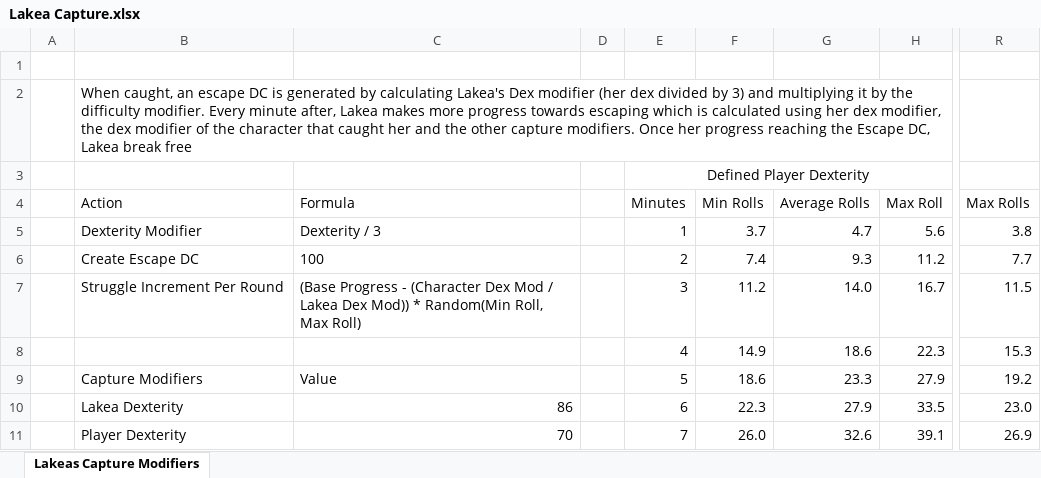
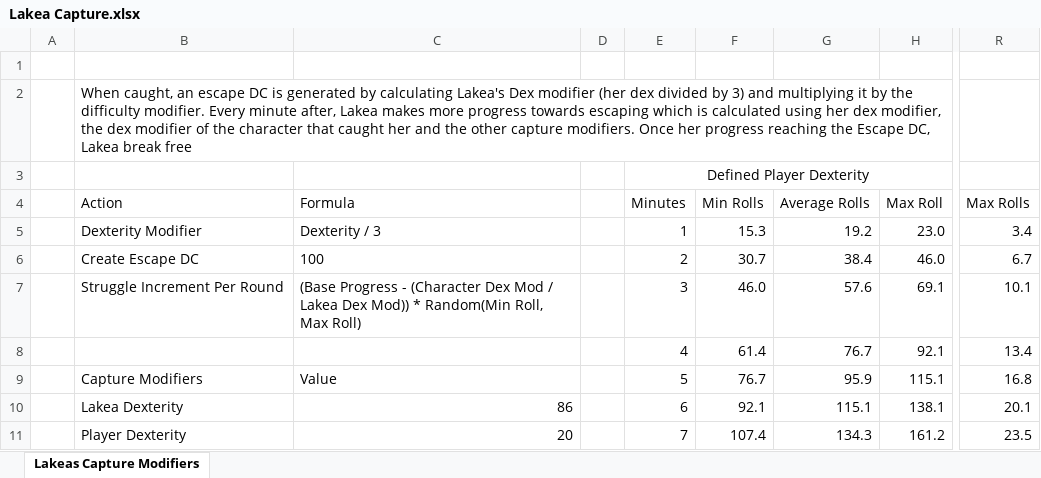
Before and after one commit to IstalriSkolir/Lakea-Stream-Assistant, an Excel workbook: Resources/Lakea Capture.xlsx, sheet Lakeas Capture Modifiers, drawn as a sheet; only a part is shown, gaps mark what is left out; values as stored, in another font and other column widths than the file's, no borders; conditional formats and table styles not drawn; the diff covers the shown part only; the diff names each change by its address in the sheet, - before the commit and + after, or states it on an @@ line.

Commit message:
#316 Top Bits Command
- Added top bits command
- Fixed totalbits command configuration
- Added Lakea's capture Excel sheet

```diff
--- a/Resources/Lakea Capture.xlsx (sheet Lakeas Capture Modifiers)
+++ b/Resources/Lakea Capture.xlsx (sheet Lakeas Capture Modifiers)
-F5: 3.7
+F5: 15.3
-G5: 4.7
+G5: 19.2
-H5: 5.6
+H5: 23.0
-R5: 3.8
+R5: 3.4
-F6: 7.4
+F6: 30.7
-G6: 9.3
+G6: 38.4
-H6: 11.2
+H6: 46.0
-R6: 7.7
+R6: 6.7
-F7: 11.2
+F7: 46.0
-G7: 14.0
+G7: 57.6
-H7: 16.7
+H7: 69.1
-R7: 11.5
+R7: 10.1
-F8: 14.9
+F8: 61.4
-G8: 18.6
+G8: 76.7
-H8: 22.3
+H8: 92.1
-R8: 15.3
+R8: 13.4
-F9: 18.6
+F9: 76.7
-G9: 23.3
+G9: 95.9
-H9: 27.9
+H9: 115.1
-R9: 19.2
+R9: 16.8
-F10: 22.3
+F10: 92.1
-G10: 27.9
+G10: 115.1
-H10: 33.5
+H10: 138.1
-R10: 23.0
+R10: 20.1
-C11: 70
+C11: 20
-F11: 26.0
+F11: 107.4
-G11: 32.6
+G11: 134.3
-H11: 39.1
+H11: 161.2
-R11: 26.9
+R11: 23.5
```
Also changed, not shown: 453 edited cells elsewhere in this sheet, 3 other files.
